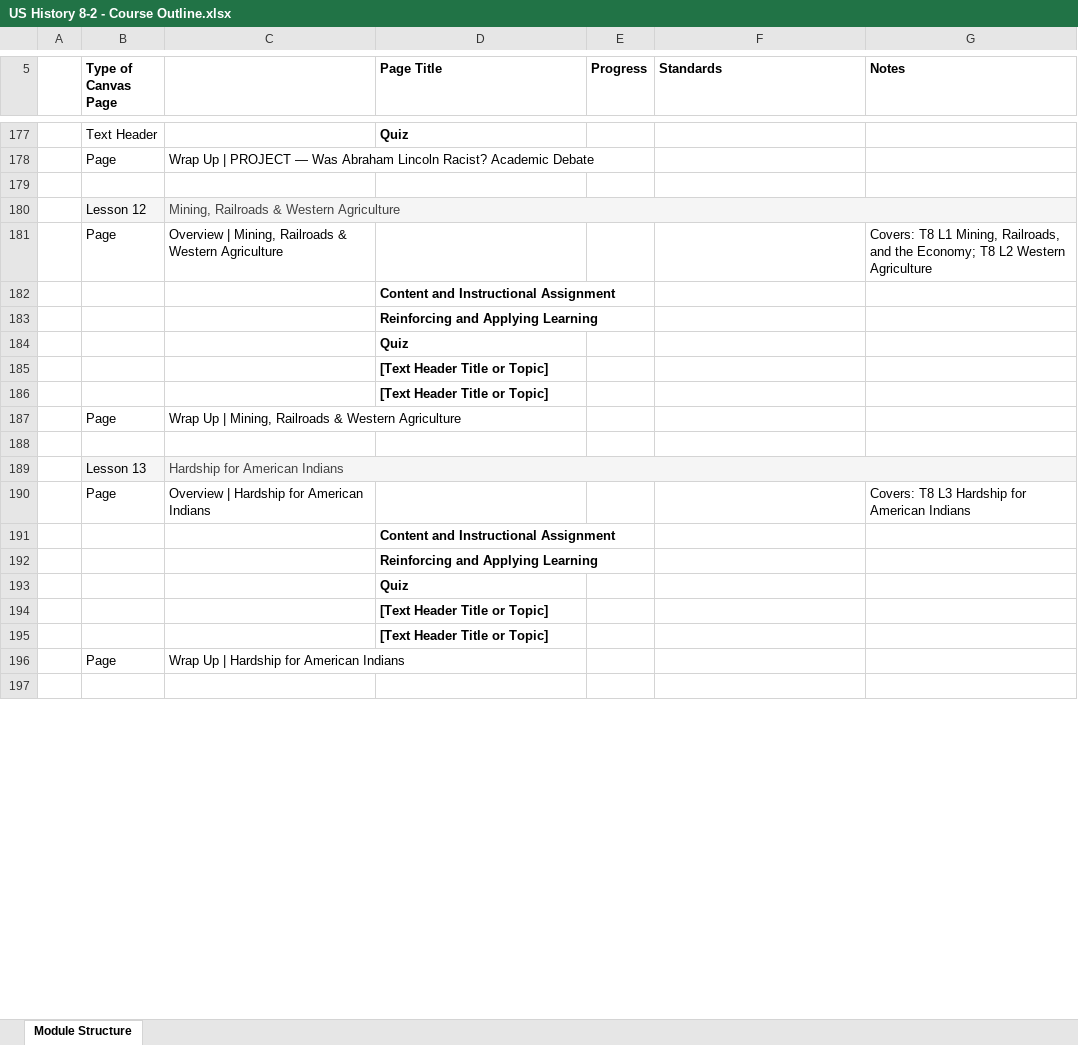
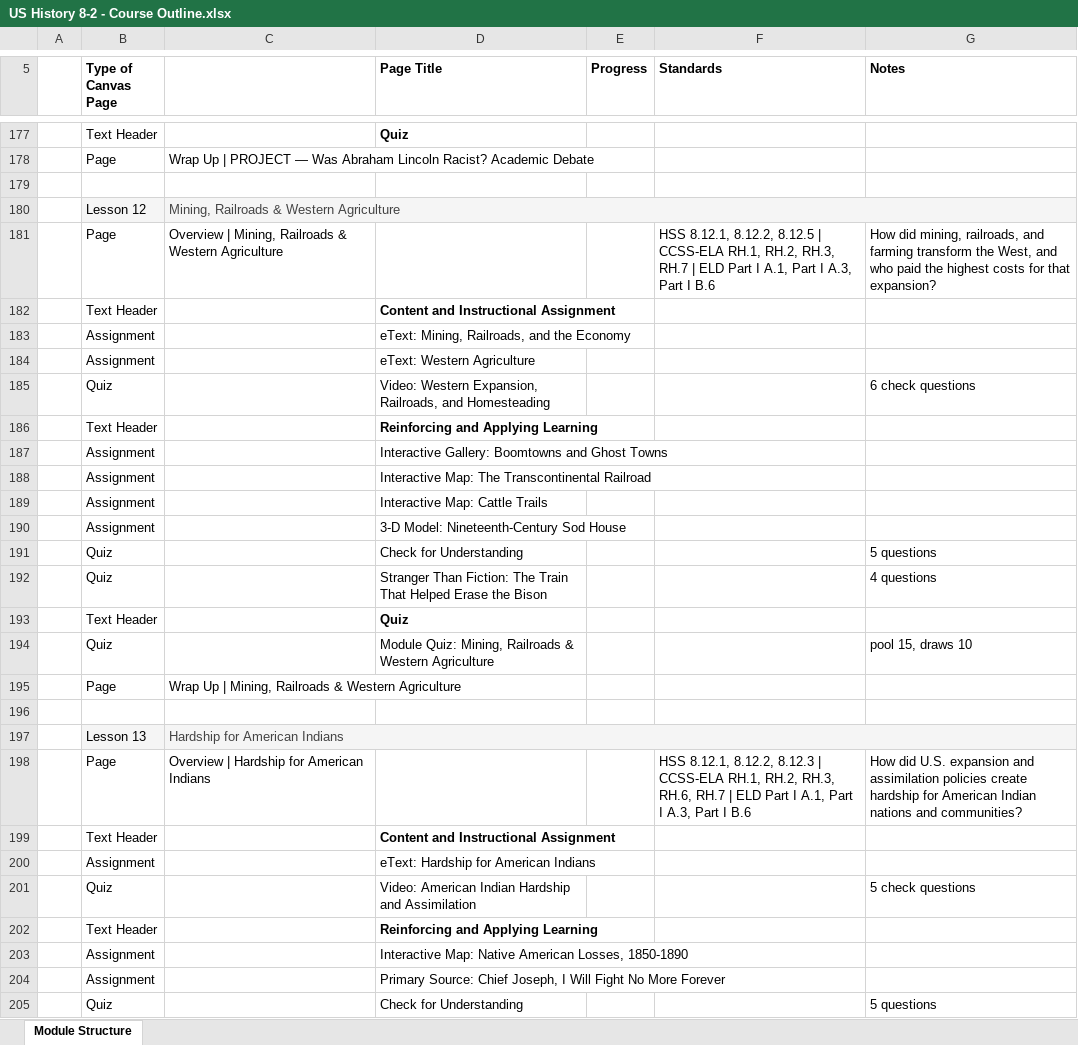
Before and after one commit to bbuchler/us-history-8-1-course-dashboard, an Excel workbook: exports/US History 8-2 - Course Outline.xlsx, sheet Module Structure, drawn as a sheet; only a part is shown, gaps mark what is left out; the shorter side is filled out with more unchanged rows; values as stored, in another font and other column widths than the file's, no borders; removed rows and columns are numbered as before the commit, all else as after; the diff covers the shown part only; the diff names each change by its address in the sheet, - before the commit and + after, or states it on an @@ line.

```diff
--- a/exports/US History 8-2 - Course Outline.xlsx (sheet Module Structure)
+++ b/exports/US History 8-2 - Course Outline.xlsx (sheet Module Structure)
-F181 (Standards): (empty)
+F181 (Standards): HSS 8.12.1, 8.12.2, 8.12.5 | CCSS-ELA RH.1, RH.2, RH.3, RH.7 | ELD Part I A.1, Part I A.3, Part I B.6
-G181 (Notes): Covers: T8 L1 Mining, Railroads, and the Economy; T8 L2 Western Agriculture
+G181 (Notes): How did mining, railroads, and farming transform the West, and who paid the highest costs for that expansion?
-B182 (Type of Canvas Page): (empty)
+B182 (Type of Canvas Page): Text Header
-row 183:  |  |  | Reinforcing and Applying Learning
-row 184:  |  |  | Quiz
-row 185:  |  |  | [Text Header Title or Topic]
-row 186:  |  |  | [Text Header Title or Topic]
+row 183:  | Assignment |  | eText: Mining, Railroads, and the Economy
+row 184:  | Assignment |  | eText: Western Agriculture
+row 185:  | Quiz |  | Video: Western Expansion, Railroads, and Homesteading |  |  | 6 check questions
+row 186:  | Text Header |  | Reinforcing and Applying Learning
+row 187:  | Assignment |  | Interactive Gallery: Boomtowns and Ghost Towns
+row 188:  | Assignment |  | Interactive Map: The Transcontinental Railroad
+row 189:  | Assignment |  | Interactive Map: Cattle Trails
+row 190:  | Assignment |  | 3-D Model: Nineteenth-Century Sod House
+row 191:  | Quiz |  | Check for Understanding |  |  | 5 questions
+row 192:  | Quiz |  | Stranger Than Fiction: The Train That Helped Erase the Bison |  |  | 4 questions
+row 193:  | Text Header |  | Quiz
+row 194:  | Quiz |  | Module Quiz: Mining, Railroads & Western Agriculture |  |  | pool 15, draws 10
-F198 (Standards): (empty)
+F198 (Standards): HSS 8.12.1, 8.12.2, 8.12.3 | CCSS-ELA RH.1, RH.2, RH.3, RH.6, RH.7 | ELD Part I A.1, Part I A.3, Part I B.6
-G198 (Notes): Covers: T8 L3 Hardship for American Indians
+G198 (Notes): How did U.S. expansion and assimilation policies create hardship for American Indian nations and communities?
-B199 (Type of Canvas Page): (empty)
+B199 (Type of Canvas Page): Text Header
-row 192:  |  |  | Reinforcing and Applying Learning
-row 193:  |  |  | Quiz
-row 194:  |  |  | [Text Header Title or Topic]
-row 195:  |  |  | [Text Header Title or Topic]
+row 200:  | Assignment |  | eText: Hardship for American Indians
+row 201:  | Quiz |  | Video: American Indian Hardship and Assimilation |  |  | 5 check questions
+row 202:  | Text Header |  | Reinforcing and Applying Learning
+row 203:  | Assignment |  | Interactive Map: Native American Losses, 1850-1890
+row 204:  | Assignment |  | Primary Source: Chief Joseph, I Will Fight No More Forever
+row 205:  | Quiz |  | Check for Understanding |  |  | 5 questions
```
Also changed, not shown: 70 added rows, 29 removed rows and 17 edited cells elsewhere in this sheet, 8-2/exports/US History 8-2 - Course Outline.xlsx, 8 other files.
